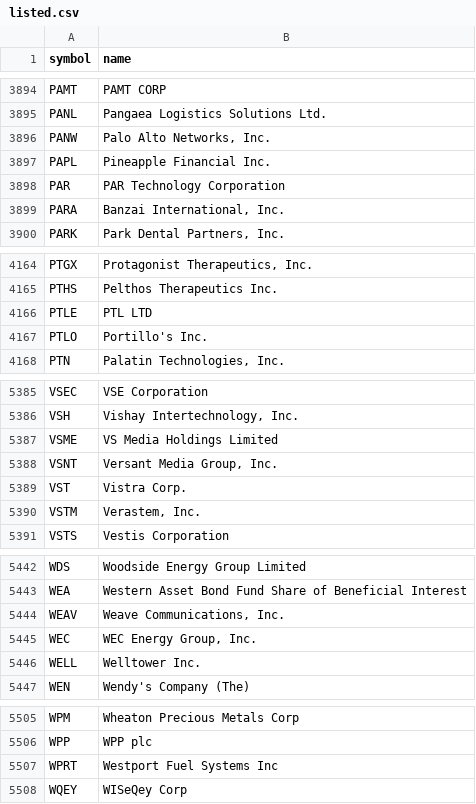
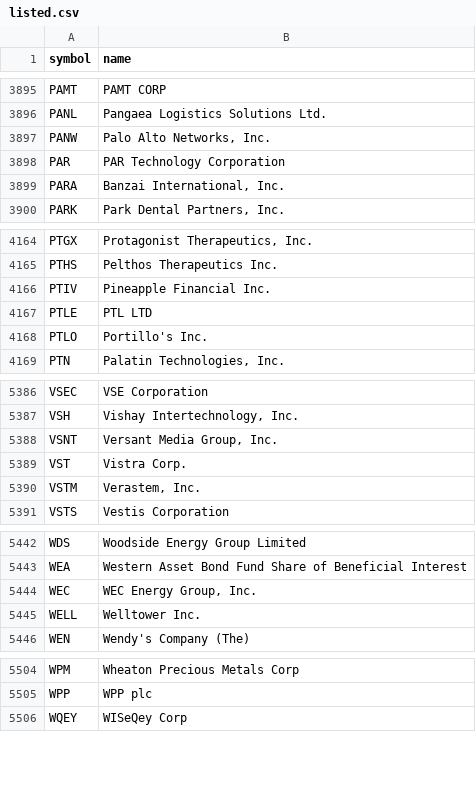
Before and after one commit to danreed001-droid/NIBII, a CSV file: data/listed.csv, drawn as a sheet; only a part is shown, gaps mark what is left out; the diff covers the shown part only.

```diff
--- a/data/listed.csv
+++ b/data/listed.csv
@@ -3896,3 +3897,2 @@ PANL,Pangaea Logistics Solutions Ltd.
 PANW,"Palo Alto Networks, Inc."
-PAPL,Pineapple Financial Inc.
 PAR,PAR Technology Corporation
@@ -4165,2 +4165,3 @@ PTGX,"Protagonist Therapeutics, Inc."
 PTHS,Pelthos Therapeutics Inc.
+PTIV,Pineapple Financial Inc.
 PTLE,PTL LTD
@@ -5386,3 +5387,2 @@ VSEC,VSE Corporation
 VSH,"Vishay Intertechnology, Inc."
-VSME,VS Media Holdings Limited
 VSNT,"Versant Media Group, Inc."
@@ -5443,3 +5443,2 @@ WDS,Woodside Energy Group Limited
 WEA,Western Asset Bond Fund Share of Beneficial Interest
-WEAV,"Weave Communications, Inc."
 WEC,"WEC Energy Group, Inc."
@@ -5506,3 +5505,2 @@ WPM,Wheaton Precious Metals Corp
 WPP,WPP plc
-WPRT,Westport Fuel Systems Inc
 WQEY,WISeQey Corp
```
Also changed, not shown: 3 added rows and 2 removed rows elsewhere in this file, data/industries_all.csv, 7 other files.
